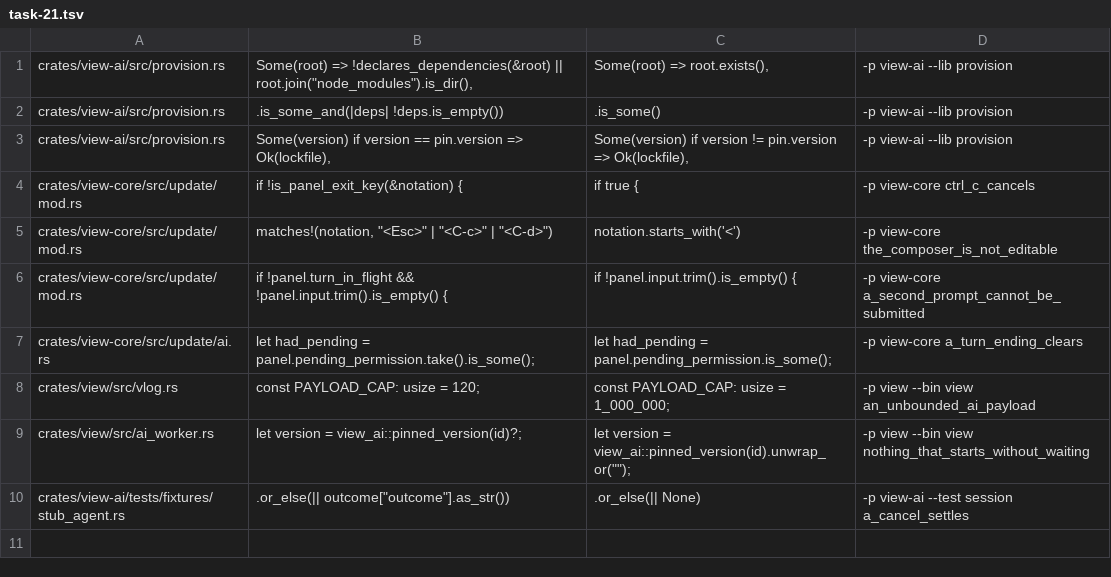
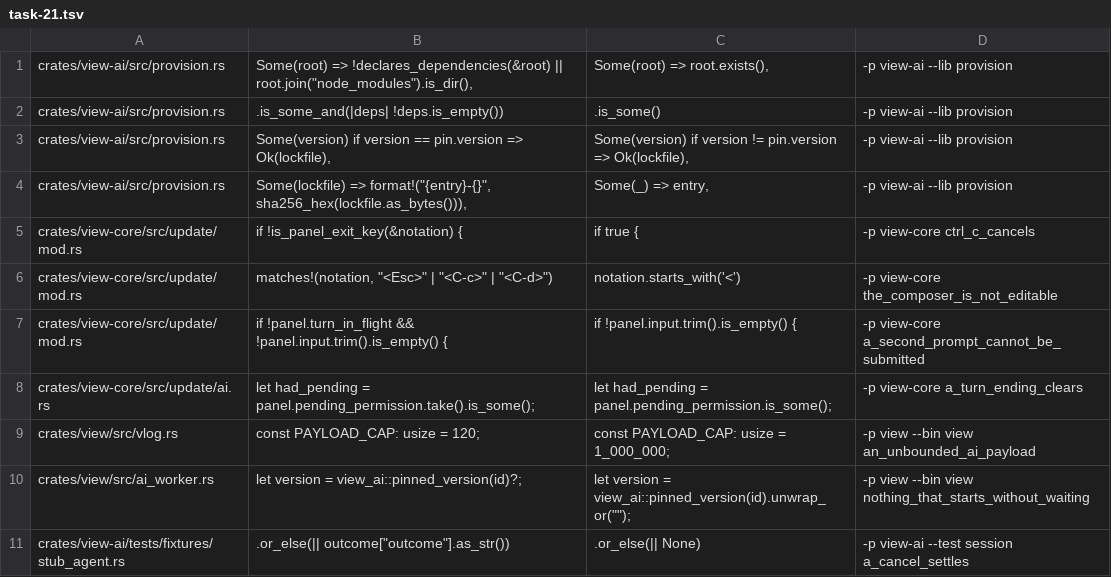
Before and after one commit to tj-smith47/view, a TSV file: .claude/mutations/task-21.tsv, drawn as a sheet.

Commit message:
fix(ai): a pinned adapter installed from another lockfile is provisioned again
The cache entry stamp recorded the entry script's hash alone, and the
cache key is the adapter's id and version, so a machine that installed
this adapter before the row pinned a lockfile kept running that tree:
its dependencies were resolved freshly, verified by nothing, and every
later session read the extraction as complete and launched it.

The stamp now covers the pinned lockfile too, so a tree installed from
a different one -- or from no lockfile at all -- reads as invalid and is
re-extracted and re-installed from the pin.

Latency consequence: none on the session path. The stamp gains one
SHA-256 over an embedded 136 KB lockfile, charged once per extraction
and once per readiness check, both already off the loop thread.

```diff
--- a/.claude/mutations/task-21.tsv
+++ b/.claude/mutations/task-21.tsv
@@ -3,2 +3,3 @@ crates/view-ai/src/provision.rs	.is_some_and(|deps| !deps.is_empty())	.is_some()
 crates/view-ai/src/provision.rs	        Some(version) if version == pin.version => Ok(lockfile),	        Some(version) if version != pin.version => Ok(lockfile),	-p view-ai --lib provision
+crates/view-ai/src/provision.rs	        Some(lockfile) => format!("{entry}-{}", sha256_hex(lockfile.as_bytes())),	        Some(_) => entry,	-p view-ai --lib provision
 crates/view-core/src/update/mod.rs	                    if !is_panel_exit_key(&notation) {	                    if true {	-p view-core ctrl_c_cancels
```
Also changed, not shown: 1 other file.
